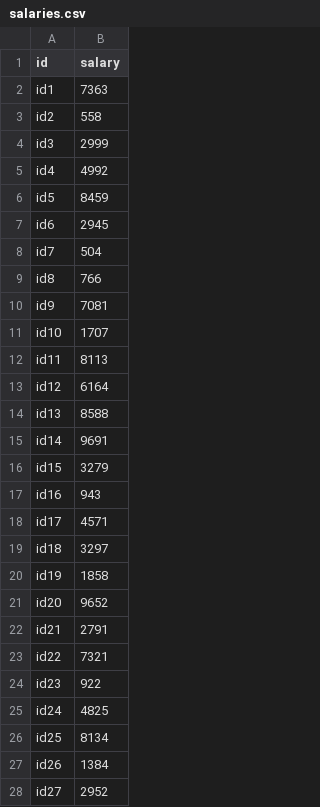
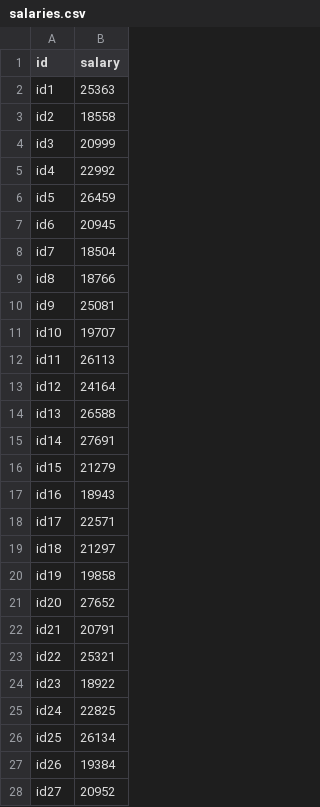
Before and after one commit to ateffal/pop_projection, a CSV file: pop_projection/data/salaries.csv, drawn as a sheet; only a part is shown; the diff covers the shown part only.

```diff
--- a/pop_projection/data/salaries.csv
+++ b/pop_projection/data/salaries.csv
@@ -1,28 +1,28 @@
 id;salary
-id1;7363
-id2;558
-id3;2999
-id4;4992
-id5;8459
-id6;2945
-id7;504
-id8;766
-id9;7081
-id10;1707
-id11;8113
-id12;6164
-id13;8588
-id14;9691
-id15;3279
-id16;943
-id17;4571
-id18;3297
-id19;1858
-id20;9652
-id21;2791
-id22;7321
-id23;922
-id24;4825
-id25;8134
-id26;1384
-id27;2952
+id1;25363
+id2;18558
+id3;20999
+id4;22992
+id5;26459
+id6;20945
+id7;18504
+id8;18766
+id9;25081
+id10;19707
+id11;26113
+id12;24164
+id13;26588
+id14;27691
+id15;21279
+id16;18943
+id17;22571
+id18;21297
+id19;19858
+id20;27652
+id21;20791
+id22;25321
+id23;18922
+id24;22825
+id25;26134
+id26;19384
+id27;20952
```
Also changed, not shown: 73 edited cells elsewhere in this file, pop_projection/data/employees.csv, 3 other files.
